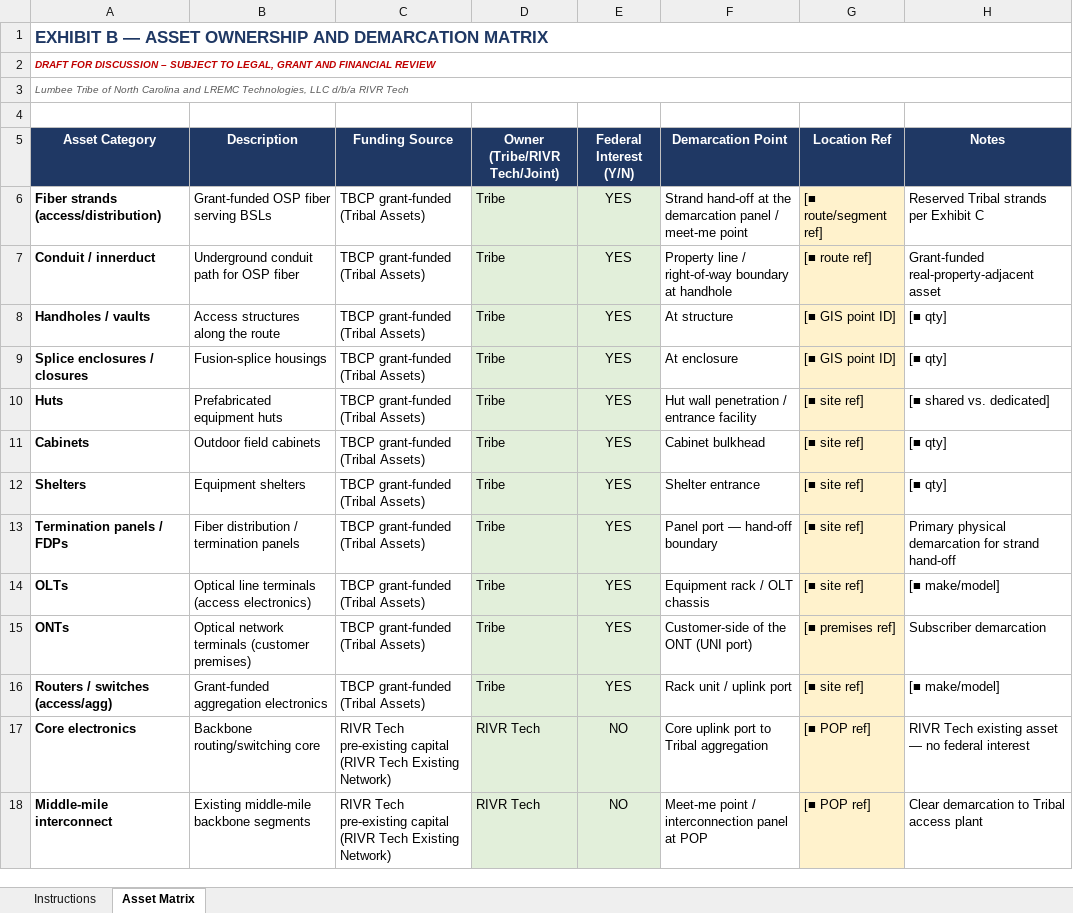
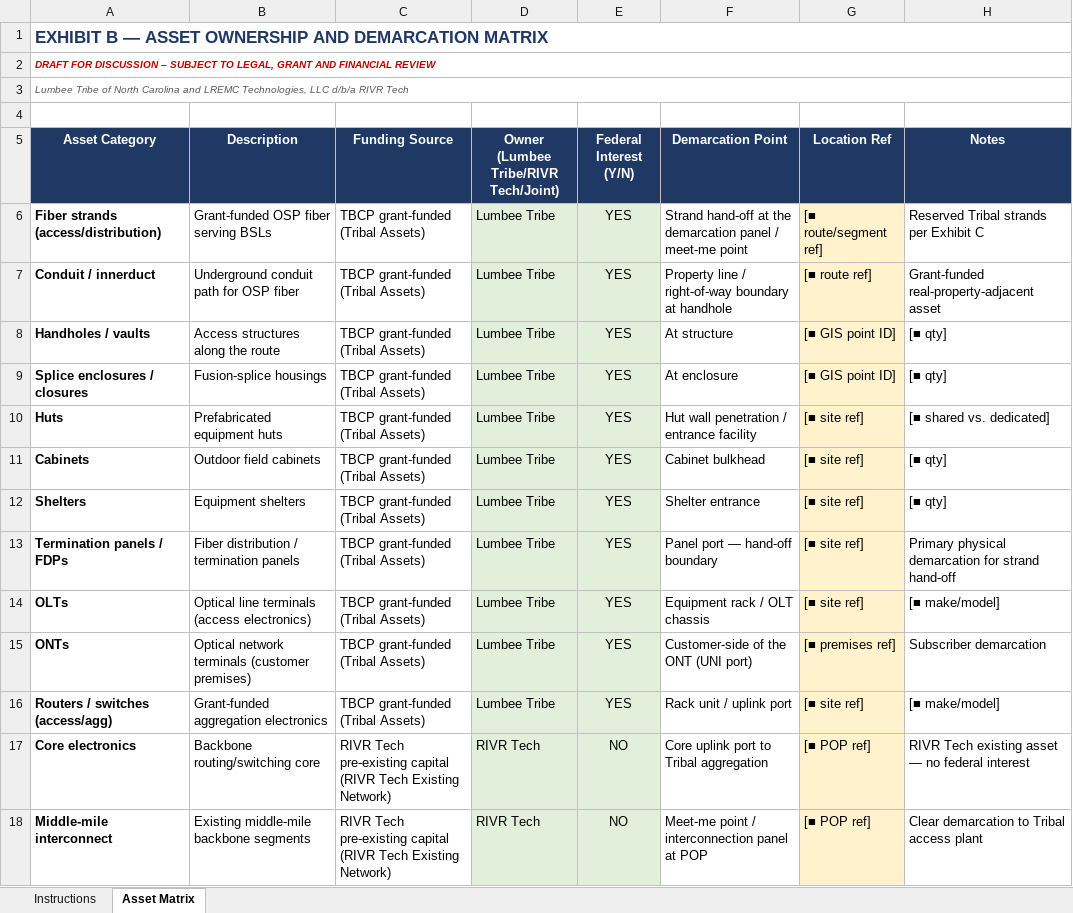
Before and after one commit to dysonjohn2001-sys/claude-skills, an Excel workbook: Lumbee_RIVR_Tech_IRU_Package/03_Operational_Schedules/Exhibit_B_Asset_Ownership_and_Demarcation_Matrix.xlsx, sheet Asset Matrix, drawn as a sheet; only a part is shown; values as stored, in another font and other column widths than the file's, no borders; the diff covers the shown part only; the diff names each change by its address in the sheet, - before the commit and + after, or states it on an @@ line.

```diff
--- a/Lumbee_RIVR_Tech_IRU_Package/03_Operational_Schedules/Exhibit_B_Asset_Ownership_and_Demarcation_Matrix.xlsx (sheet Asset Matrix)
+++ b/Lumbee_RIVR_Tech_IRU_Package/03_Operational_Schedules/Exhibit_B_Asset_Ownership_and_Demarcation_Matrix.xlsx (sheet Asset Matrix)
-D5: Owner (Tribe/RIVR Tech/Joint)
+D5: Owner (Lumbee Tribe/RIVR Tech/Joint)
-D6:D16: Tribe
+D6:D16: Lumbee Tribe
```
Also changed, not shown: 4 edited cells elsewhere in this sheet, sheet Instructions, Lumbee_RIVR_Tech_IRU_Package/03_Operational_Schedules/Exhibit_J_Monthly_Performance_Report.xlsx, Lumbee_RIVR_Tech_IRU_Package/03_Operational_Schedules/Exhibit_L_Responsibility_RACI_Matrix.xlsx, 43 other files.
